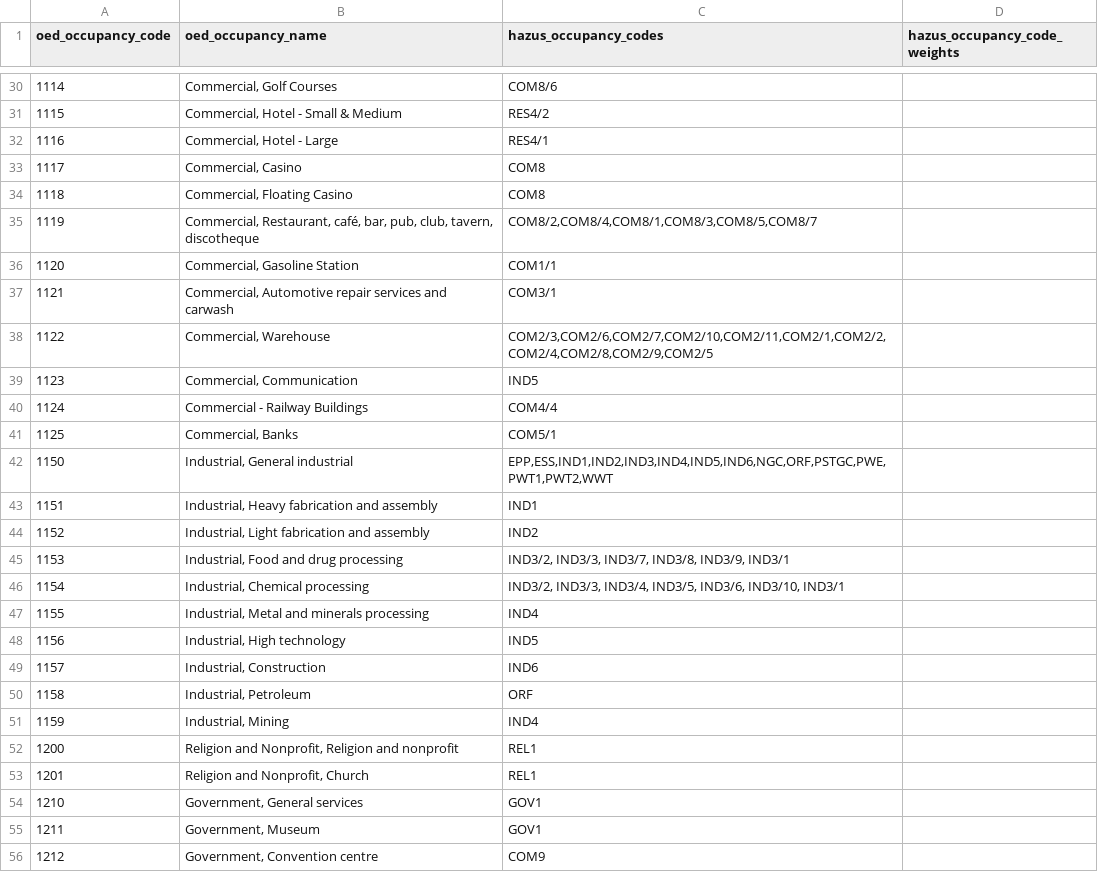
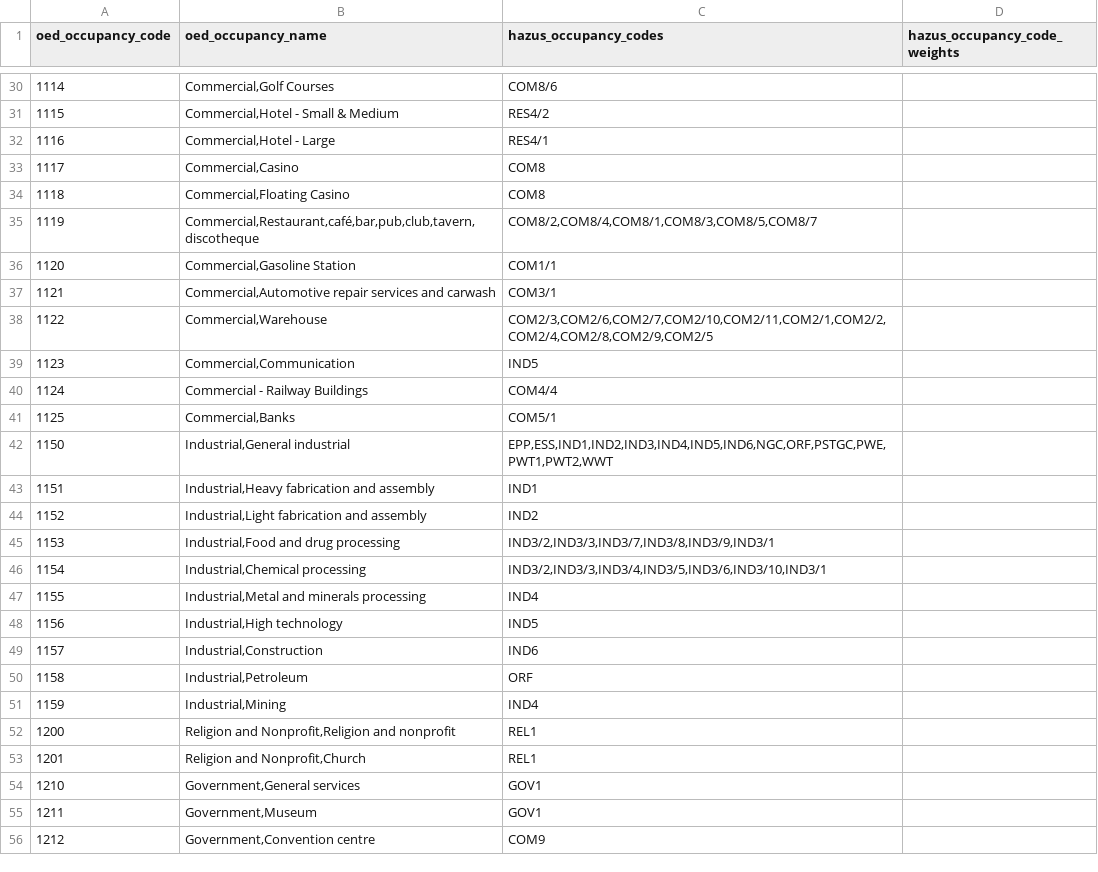
Before and after one commit to joemoorhouse/physrisk, a CSV file: src/physrisk/data/static/vulnerability/oed_hazus/oed_occ_to_hazus_occ.csv, drawn as a sheet; only a part is shown, gaps mark what is left out; the diff covers the shown part only.

```diff
--- a/src/physrisk/data/static/vulnerability/oed_hazus/oed_occ_to_hazus_occ.csv
+++ b/src/physrisk/data/static/vulnerability/oed_hazus/oed_occ_to_hazus_occ.csv
@@ -30,27 +30,27 @@ oed_occupancy_code,oed_occupancy_name,hazus_occupancy_codes,hazus_occupancy_code
-1114,"Commercial, Golf Courses",COM8/6,
-1115,"Commercial, Hotel - Small & Medium",RES4/2,
-1116,"Commercial, Hotel - Large",RES4/1,
-1117,"Commercial, Casino",COM8,
-1118,"Commercial, Floating Casino",COM8,
-1119,"Commercial, Restaurant, café, bar, pub, club, tavern, discotheque","COM8/2,COM8/4,COM8/1,COM8/3,COM8/5,COM8/7",
-1120,"Commercial, Gasoline Station",COM1/1,
-1121,"Commercial, Automotive repair services and carwash",COM3/1,
-1122,"Commercial,  Warehouse","COM2/3,COM2/6,COM2/7,COM2/10,COM2/11,COM2/1,COM2/2,COM2/4,COM2/8,COM2/9,COM2/5",
-1123,"Commercial, Communication",IND5,
+1114,"Commercial,Golf Courses",COM8/6,
+1115,"Commercial,Hotel - Small & Medium",RES4/2,
+1116,"Commercial,Hotel - Large",RES4/1,
+1117,"Commercial,Casino",COM8,
+1118,"Commercial,Floating Casino",COM8,
+1119,"Commercial,Restaurant,café,bar,pub,club,tavern,discotheque","COM8/2,COM8/4,COM8/1,COM8/3,COM8/5,COM8/7",
+1120,"Commercial,Gasoline Station",COM1/1,
+1121,"Commercial,Automotive repair services and carwash",COM3/1,
+1122,"Commercial,Warehouse","COM2/3,COM2/6,COM2/7,COM2/10,COM2/11,COM2/1,COM2/2,COM2/4,COM2/8,COM2/9,COM2/5",
+1123,"Commercial,Communication",IND5,
 1124,Commercial - Railway Buildings,COM4/4,
-1125,"Commercial, Banks",COM5/1,
-1150,"Industrial, General industrial","EPP,ESS,IND1,IND2,IND3,IND4,IND5,IND6,NGC,ORF,PSTGC,PWE,PWT1,PWT2,WWT",
-1151,"Industrial,  Heavy fabrication and assembly",IND1,
-1152,"Industrial, Light fabrication and assembly",IND2,
-1153,"Industrial, Food and drug processing","IND3/2, IND3/3, IND3/7, IND3/8, IND3/9, IND3/1",
-1154,"Industrial, Chemical processing","IND3/2, IND3/3, IND3/4, IND3/5, IND3/6, IND3/10, IND3/1",
-1155,"Industrial, Metal and minerals processing",IND4,
-1156,"Industrial, High technology",IND5,
-1157,"Industrial, Construction",IND6,
-1158,"Industrial, Petroleum",ORF,
-1159,"Industrial, Mining",IND4,
-1200,"Religion and Nonprofit, Religion and nonprofit",REL1,
-1201,"Religion and Nonprofit,  Church",REL1,
-1210,"Government, General services",GOV1,
-1211,"Government, Museum",GOV1,
-1212,"Government, Convention centre",COM9,
+1125,"Commercial,Banks",COM5/1,
+1150,"Industrial,General industrial","EPP,ESS,IND1,IND2,IND3,IND4,IND5,IND6,NGC,ORF,PSTGC,PWE,PWT1,PWT2,WWT",
+1151,"Industrial,Heavy fabrication and assembly",IND1,
+1152,"Industrial,Light fabrication and assembly",IND2,
+1153,"Industrial,Food and drug processing","IND3/2,IND3/3,IND3/7,IND3/8,IND3/9,IND3/1",
+1154,"Industrial,Chemical processing","IND3/2,IND3/3,IND3/4,IND3/5,IND3/6,IND3/10,IND3/1",
+1155,"Industrial,Metal and minerals processing",IND4,
+1156,"Industrial,High technology",IND5,
+1157,"Industrial,Construction",IND6,
+1158,"Industrial,Petroleum",ORF,
+1159,"Industrial,Mining",IND4,
+1200,"Religion and Nonprofit,Religion and nonprofit",REL1,
+1201,"Religion and Nonprofit,Church",REL1,
+1210,"Government,General services",GOV1,
+1211,"Government,Museum",GOV1,
+1212,"Government,Convention centre",COM9,
```
Also changed, not shown: 164 edited cells elsewhere in this file, src/physrisk/data/static/vulnerability/oed_hazus/hazus_occ_desc.csv, src/physrisk/data/static/vulnerability/oed_hazus/occ_to_sbt.csv, 2 other files.
